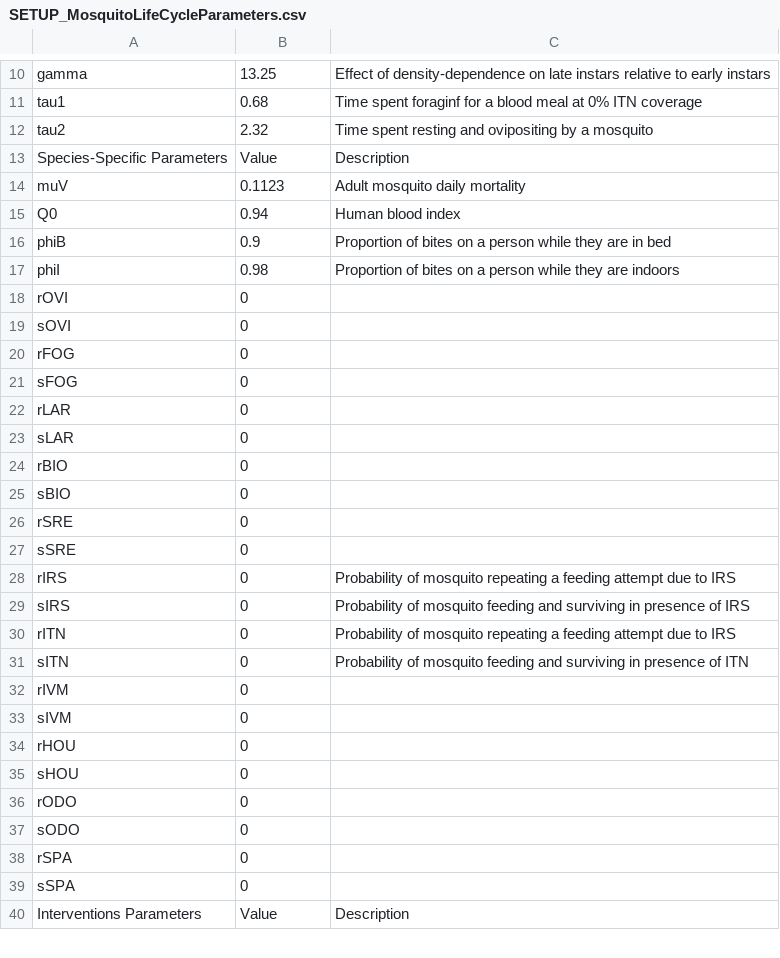
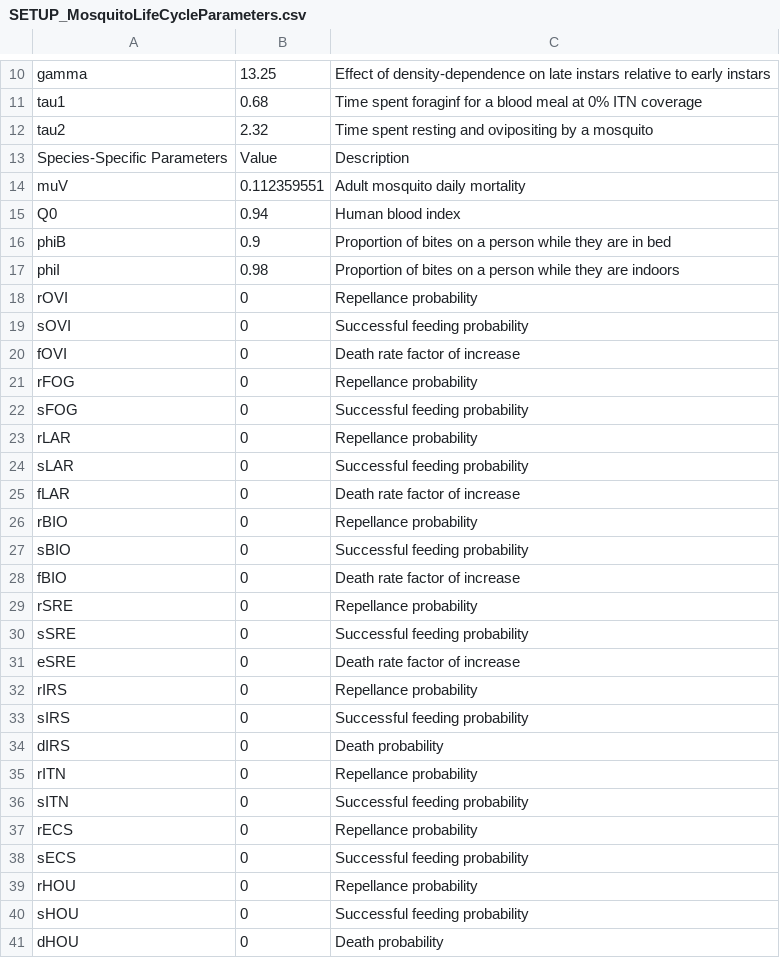
Before and after one commit to skiware/VCOM, a CSV file: VCOM-V2/COMPLEX/SetupTemplates/SETUP_MosquitoLifeCycleParameters.csv, drawn as a sheet; only a part is shown, gaps mark what is left out; the shorter side is filled out with more unchanged rows; the diff covers the shown part only.

Commit message:
Updating stuff for the complex GUI to work eventually.

```diff
--- a/VCOM-V2/COMPLEX/SetupTemplates/SETUP_MosquitoLifeCycleParameters.csv
+++ b/VCOM-V2/COMPLEX/SetupTemplates/SETUP_MosquitoLifeCycleParameters.csv
@@ -13,3 +13,3 @@ tau2,2.32,Time spent resting and ovipositing by a mosquito
 Species-Specific Parameters,Value,Description
-muV,0.1123, Adult mosquito daily mortality
+muV,0.112359551, Adult mosquito daily mortality
 Q0,0.94, Human blood index
@@ -17,23 +17,25 @@ phiB,0.9, Proportion of bites on a person while they are in bed
 phiI,0.98, Proportion of bites on a person while they are indoors
-rOVI,0,
-sOVI,0,
-rFOG,0,
-sFOG,0,
-rLAR,0,
-sLAR,0,
-rBIO,0,
-sBIO,0,
-rSRE,0,
-sSRE,0,
-rIRS,0, Probability of mosquito repeating a feeding attempt due to IRS
-sIRS,0, Probability of mosquito feeding and surviving in presence of IRS
-rITN,0, Probability of mosquito repeating a feeding attempt due to IRS
-sITN,0, Probability of mosquito feeding and surviving in presence of ITN
-rIVM,0,
-sIVM,0,
-rHOU,0,
-sHOU,0,
-rODO,0,
-sODO,0,
-rSPA,0,
-sSPA,0,
+rOVI,0,Repellance probability
+sOVI,0,Successful feeding probability
+fOVI,0,Death rate factor of increase
+rFOG,0,Repellance probability
+sFOG,0,Successful feeding probability
+rLAR,0,Repellance probability
+sLAR,0,Successful feeding probability
+fLAR,0,Death rate factor of increase
+rBIO,0,Repellance probability
+sBIO,0,Successful feeding probability
+fBIO,0,Death rate factor of increase
+rSRE,0,Repellance probability
+sSRE,0,Successful feeding probability
+eSRE,0,Death rate factor of increase
+rIRS,0,Repellance probability
+sIRS,0,Successful feeding probability
+dIRS,0,Death probability
+rITN,0,Repellance probability
+sITN,0,Successful feeding probability
+rECS,0,Repellance probability
+sECS,0,Successful feeding probability
+rHOU,0,Repellance probability
+sHOU,0,Successful feeding probability
+dHOU,0,Death probability
```
Also changed, not shown: 22 added rows, 15 removed rows and 24 edited cells elsewhere in this file, 11 other files.
